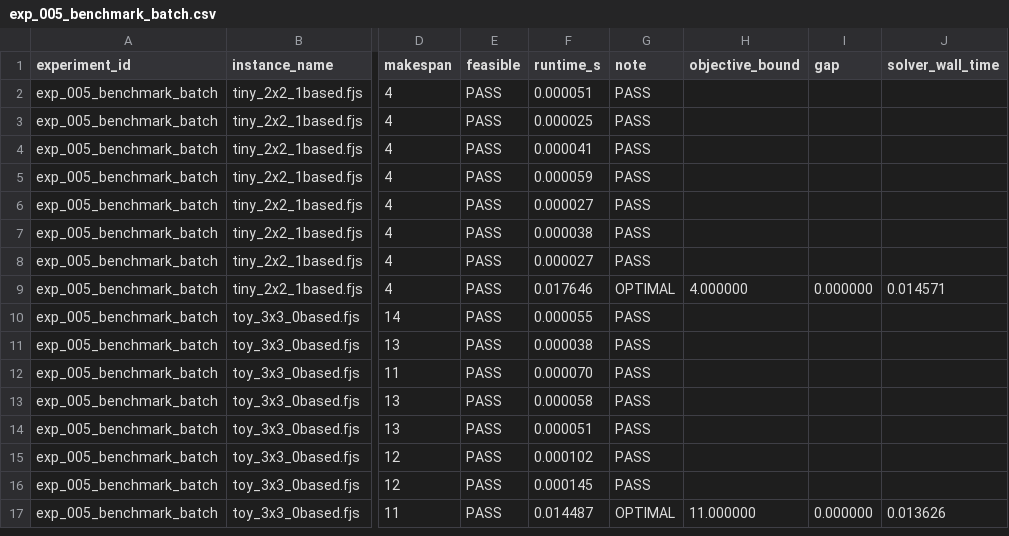
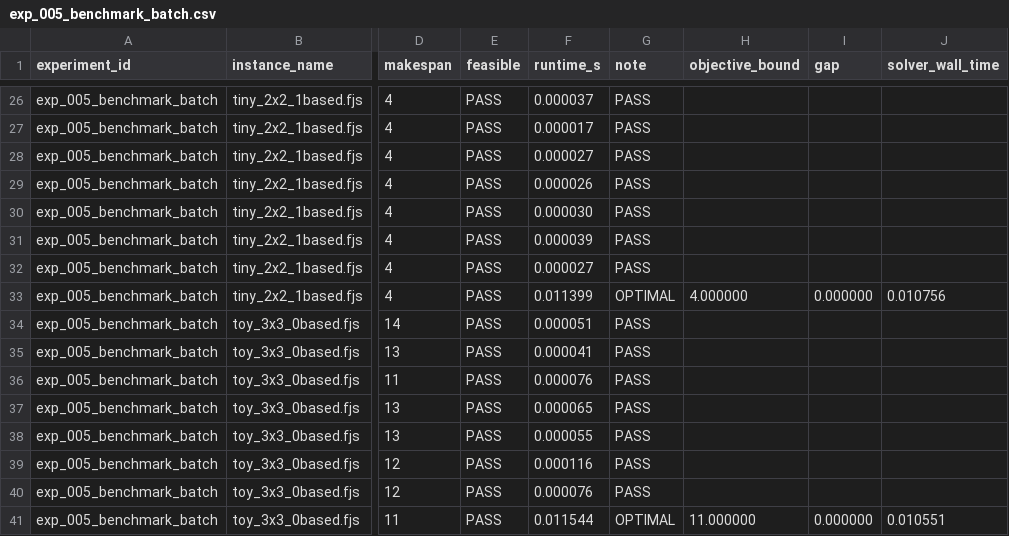
Before and after one commit to i-m-a-g-nation/fjsp-agv-rl-research, a CSV file: experiments/results/exp_005_benchmark_batch.csv, drawn as a sheet; only a part is shown, gaps mark what is left out; addresses are those after the commit; the diff covers the shown part only; the diff names each change by its address in the sheet, - before the commit and + after, or states it on an @@ line.

```diff
--- a/experiments/results/exp_005_benchmark_batch.csv
+++ b/experiments/results/exp_005_benchmark_batch.csv
-F26 (runtime_s): 0.000051
+F26 (runtime_s): 0.000037
-F27 (runtime_s): 0.000025
+F27 (runtime_s): 0.000017
-F28 (runtime_s): 0.000041
+F28 (runtime_s): 0.000027
-F29 (runtime_s): 0.000059
+F29 (runtime_s): 0.000026
-F30 (runtime_s): 0.000027
+F30 (runtime_s): 0.000030
-F31 (runtime_s): 0.000038
+F31 (runtime_s): 0.000039
-F33 (runtime_s): 0.017646
+F33 (runtime_s): 0.011399
-J33 (solver_wall_time): 0.014571
+J33 (solver_wall_time): 0.010756
-F34 (runtime_s): 0.000055
+F34 (runtime_s): 0.000051
-F35 (runtime_s): 0.000038
+F35 (runtime_s): 0.000041
-F36 (runtime_s): 0.000070
+F36 (runtime_s): 0.000076
-F37 (runtime_s): 0.000058
+F37 (runtime_s): 0.000065
-F38 (runtime_s): 0.000051
+F38 (runtime_s): 0.000055
-F39 (runtime_s): 0.000102
+F39 (runtime_s): 0.000116
-F40 (runtime_s): 0.000145
+F40 (runtime_s): 0.000076
-F41 (runtime_s): 0.014487
+F41 (runtime_s): 0.011544
-J41 (solver_wall_time): 0.013626
+J41 (solver_wall_time): 0.010551
```
Also changed, not shown: 24 added rows elsewhere in this file, 15 other files.
